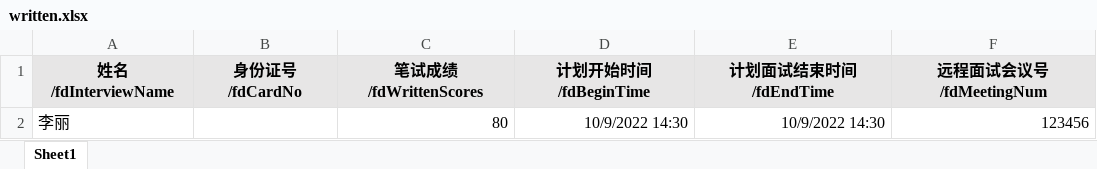
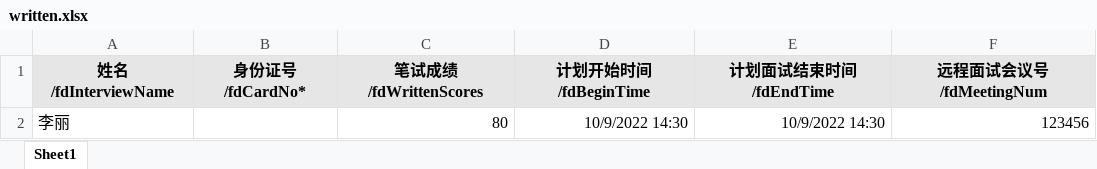
Before and after one commit to liao001009/cms-out-project, an Excel workbook: static/attach/written.xlsx, sheet Sheet1, drawn as a sheet; values as stored, in another font and other column widths than the file's, no borders; the diff names each change by its address in the sheet, - before the commit and + after, or states it on an @@ line.

```diff
--- a/static/attach/written.xlsx (sheet Sheet1)
+++ b/static/attach/written.xlsx (sheet Sheet1)
-B1: 身份证号/fdCardNo
+B1: 身份证号/fdCardNo*
```
Also changed, not shown: 2 other files.
